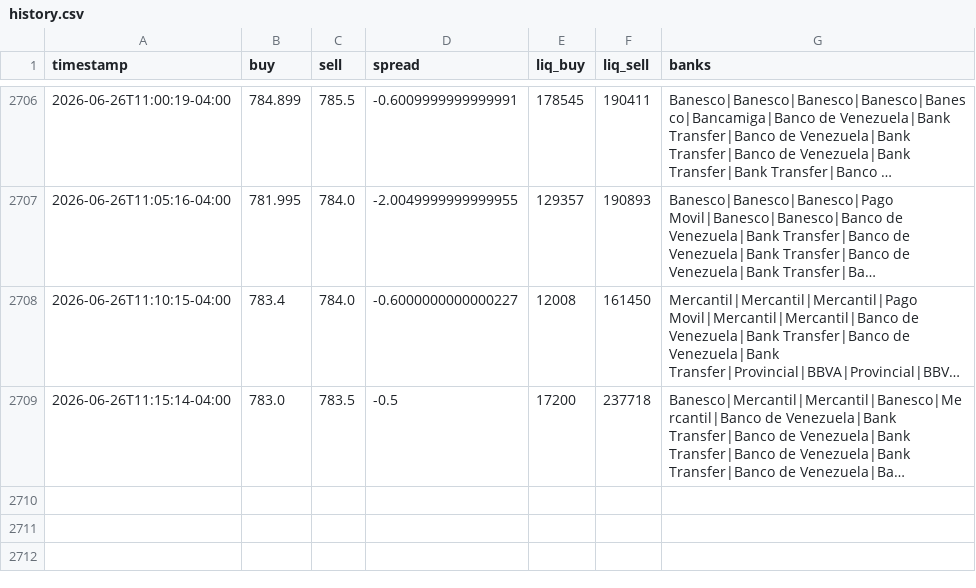
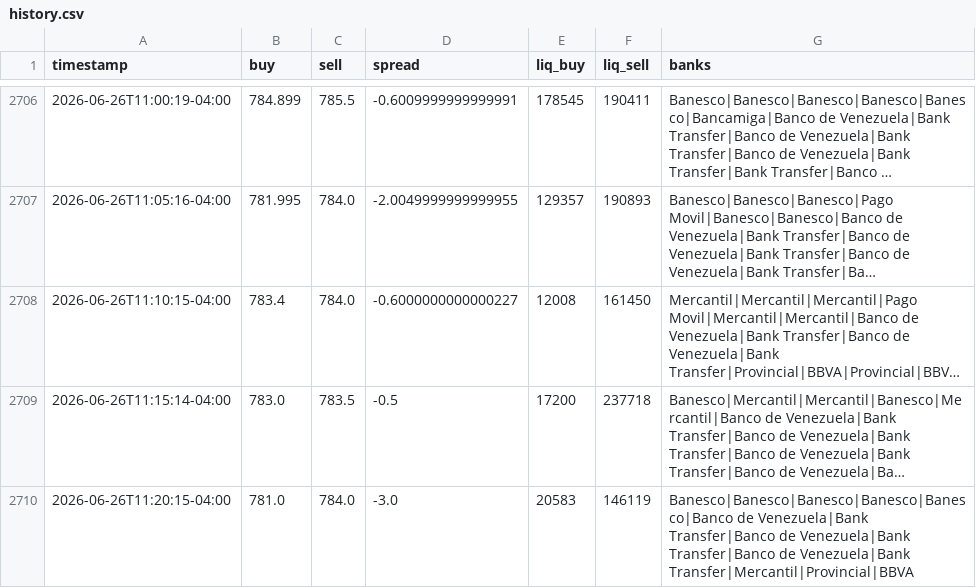
Before and after one commit to aamirhalabi/P2P-BOT-ADVICE, a CSV file: data/history.csv, drawn as a sheet; only a part is shown, gaps mark what is left out; long unchanged cells end in …; the diff names each change by its address in the sheet, - before the commit and + after, or states it on an @@ line.

Commit message:
historial 2026-06-26 15:20

```diff
--- a/data/history.csv
+++ b/data/history.csv
+row 2710: 2026-06-26T11:20:15-04:00 | 781.0 | 784.0 | -3.0 | 20583 | 146119 | Banesco|Banesco|Banesco|Banesco|Banesco|Banco de Venezuela|Bank Transfer|Banco de Venezuela|Bank Transfer|Banco de Venezuela|Bank Transfer|Mercantil|Provincial|BBVA
```
